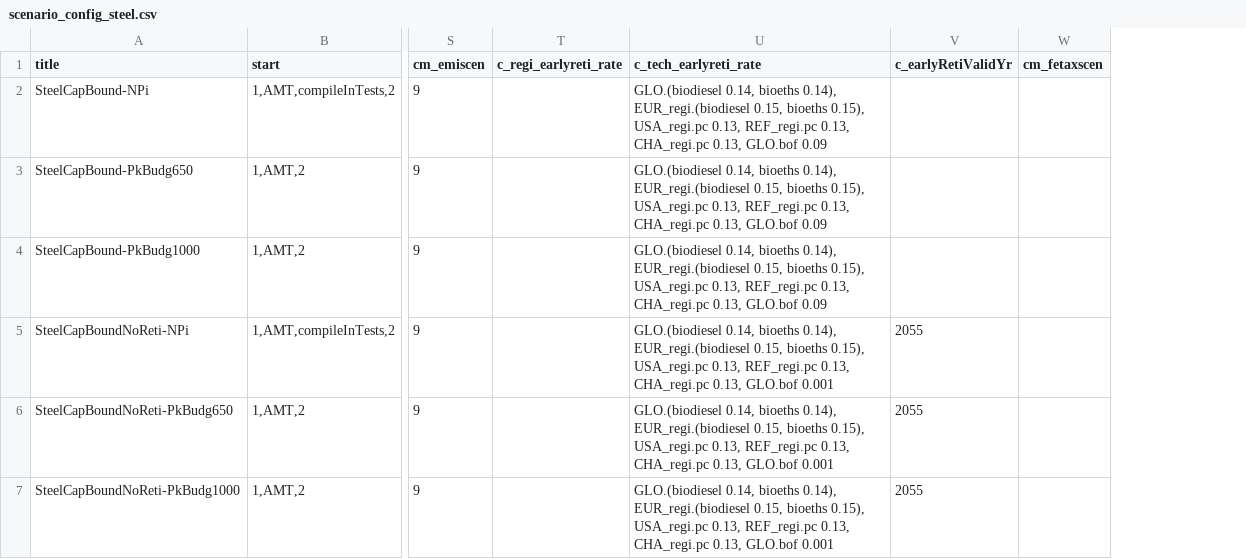
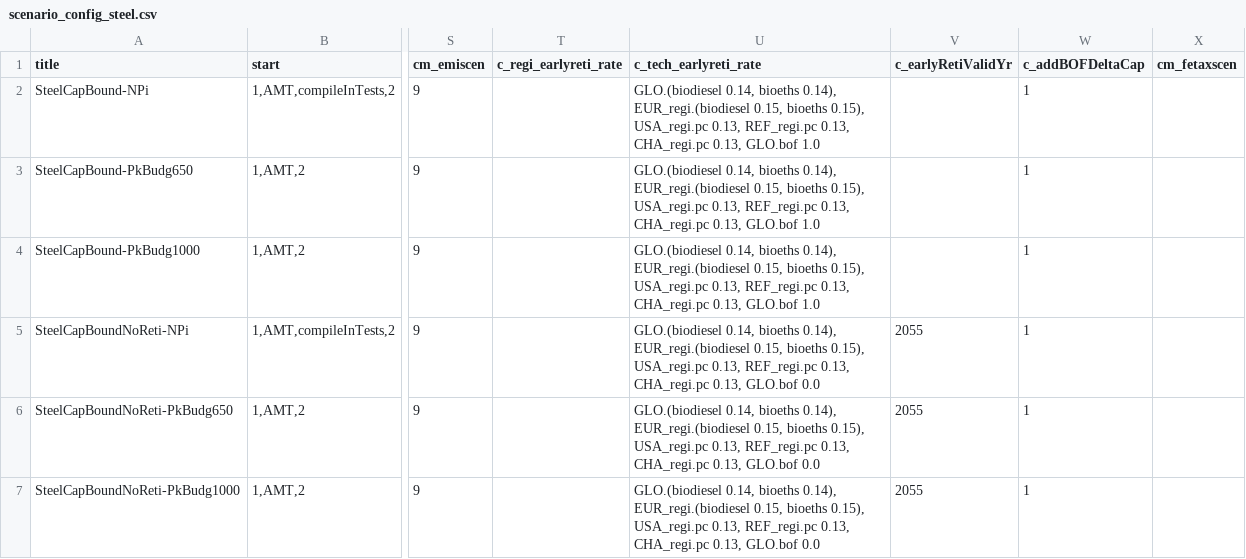
Before and after one commit to clarabachorz/remind, a CSV file: config/scenario_config_steel.csv, drawn as a sheet; only a part is shown, gaps mark what is left out; the diff covers the shown part only; the diff names each change by its address in the sheet, - before the commit and + after, or states it on an @@ line.

```diff
--- a/config/scenario_config_steel.csv
+++ b/config/scenario_config_steel.csv
+column W (c_addBOFDeltaCap), rows 2-7: all 1
-U2:U4 (c_tech_earlyreti_rate): …0.13, GLO.bof 0.09
+U2:U4 (c_tech_earlyreti_rate): …0.13, GLO.bof 1.0
-U5:U7 (c_tech_earlyreti_rate): …0.13, GLO.bof 0.001
+U5:U7 (c_tech_earlyreti_rate): …0.13, GLO.bof 0.0
```
Also changed, not shown: 6 added rows elsewhere in this file, 2 other files.
